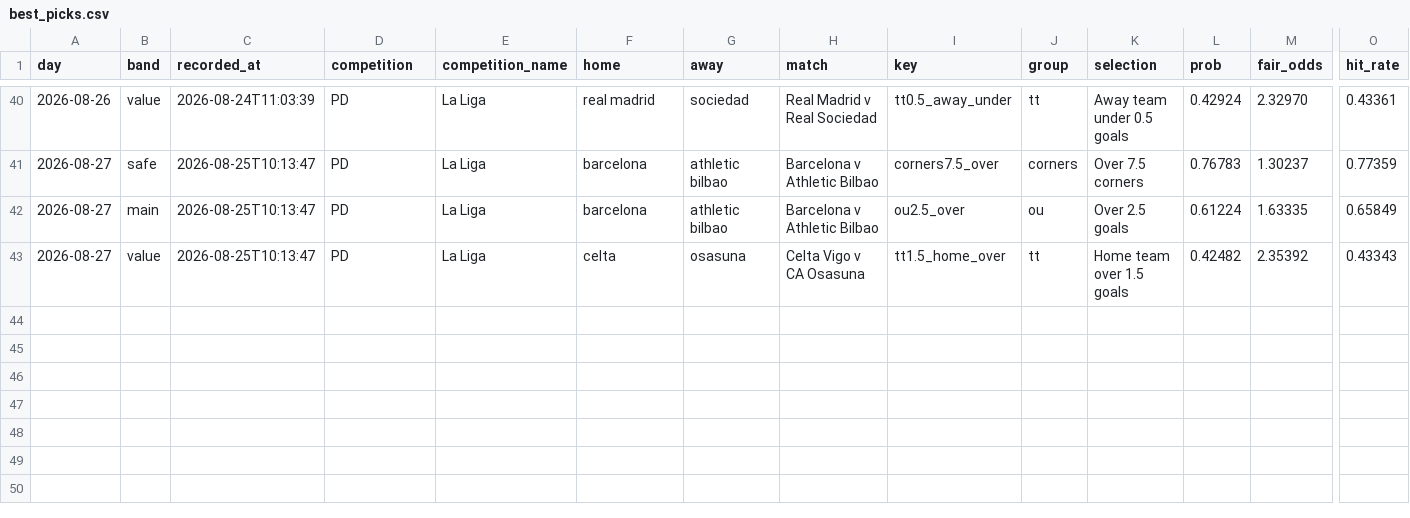
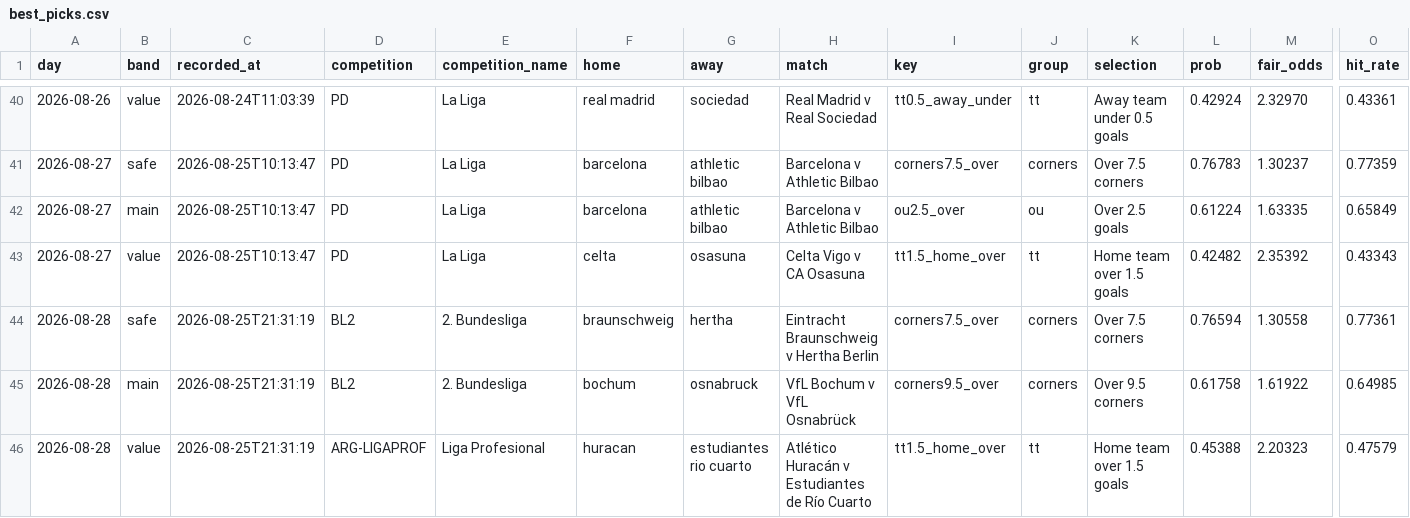
Before and after one commit to footballbettingh/football-hub, a CSV file: data/best_picks.csv, drawn as a sheet; only a part is shown, gaps mark what is left out; rows hold the shown columns only; the diff names each change by its address in the sheet, - before the commit and + after, or states it on an @@ line.

```diff
--- a/data/best_picks.csv
+++ b/data/best_picks.csv
+row 44: 2026-08-28 | safe | 2026-08-25T21:31:19 | BL2 | 2. Bundesliga | braunschweig | hertha | Eintracht Braunschweig v Hertha Berlin | corners7.5_over | corners | Over 7.5 corners | 0.76594 | 1.30558 | 0.77361
+row 45: 2026-08-28 | main | 2026-08-25T21:31:19 | BL2 | 2. Bundesliga | bochum | osnabruck | VfL Bochum v VfL Osnabrück | corners9.5_over | corners | Over 9.5 corners | 0.61758 | 1.61922 | 0.64985
+row 46: 2026-08-28 | value | 2026-08-25T21:31:19 | ARG-LIGAPROF | Liga Profesional | huracan | estudiantes rio cuarto | Atlético Huracán v Estudiantes de Río Cuarto | tt1.5_home_over | tt | Home team over 1.5 goals | 0.45388 | 2.20323 | 0.47579
```
